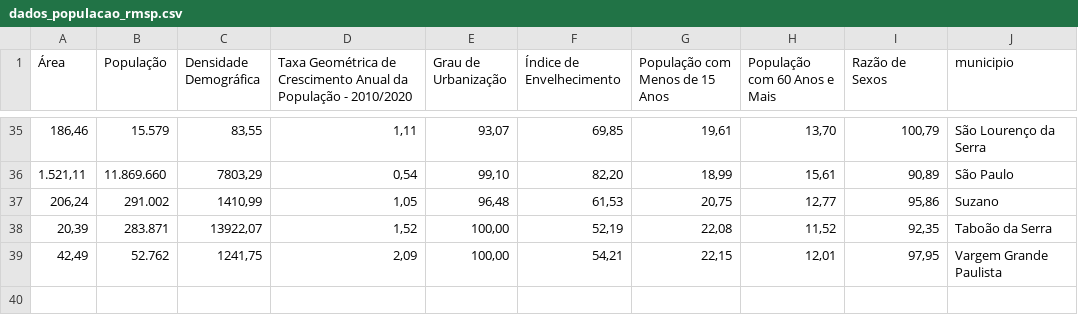
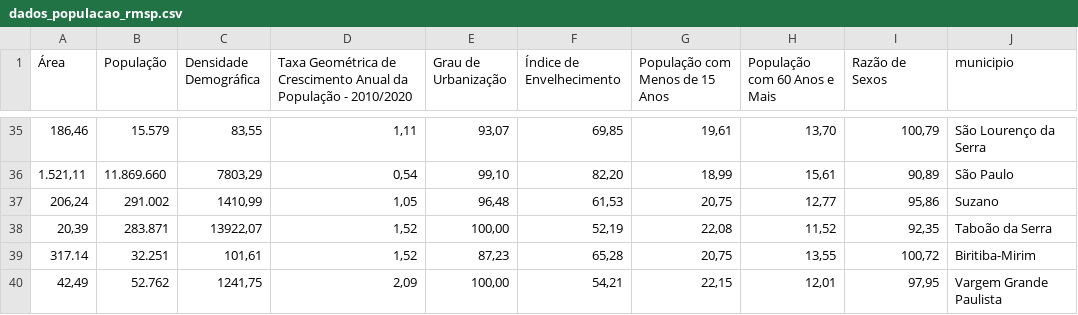
Before and after one commit to matheuxrp/TCC-PucMinas, a CSV file: datasets/dados_populacao_rmsp.csv, drawn as a sheet; only a part is shown, gaps mark what is left out; the diff names each change by its address in the sheet, - before the commit and + after, or states it on an @@ line.

Commit message:
acréscimo das informações de Biritiba-Mirim

```diff
--- a/datasets/dados_populacao_rmsp.csv
+++ b/datasets/dados_populacao_rmsp.csv
+row 39: 317.14 | 32.251 | 101,61 | 1,52 | 87,23 | 65,28 | 20,75 | 13,55 | 100,72 | Biritiba-Mirim
```
